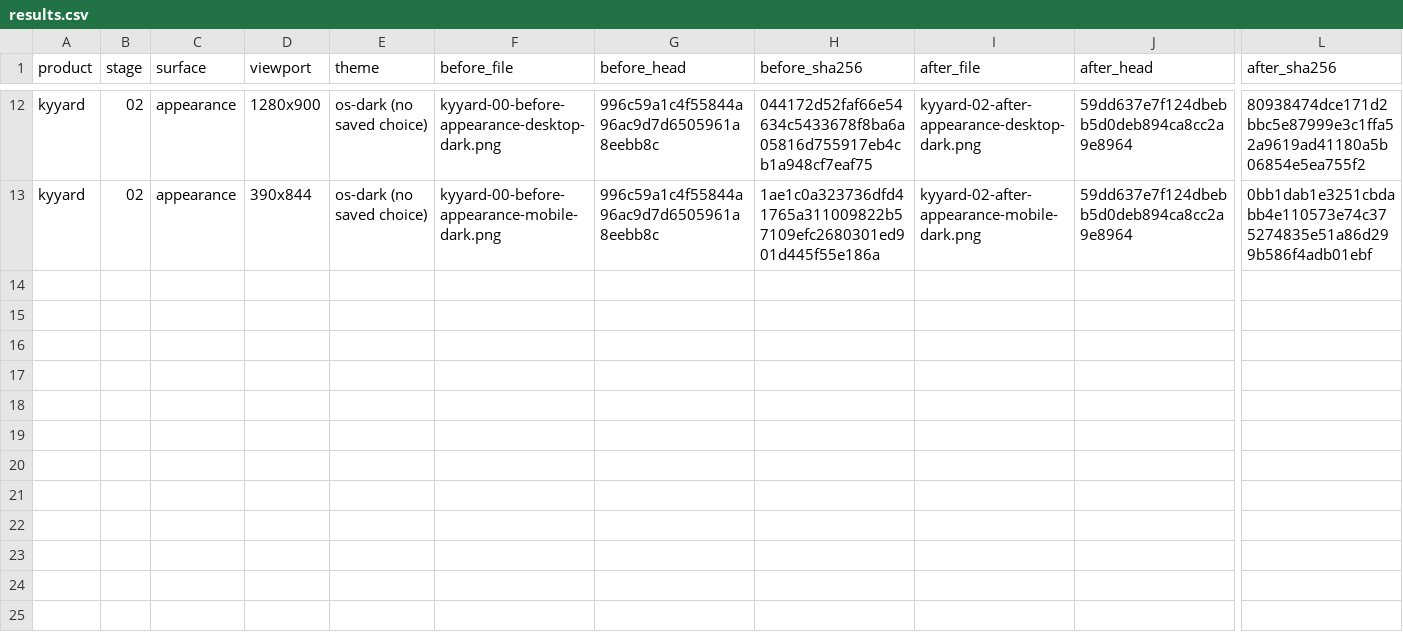
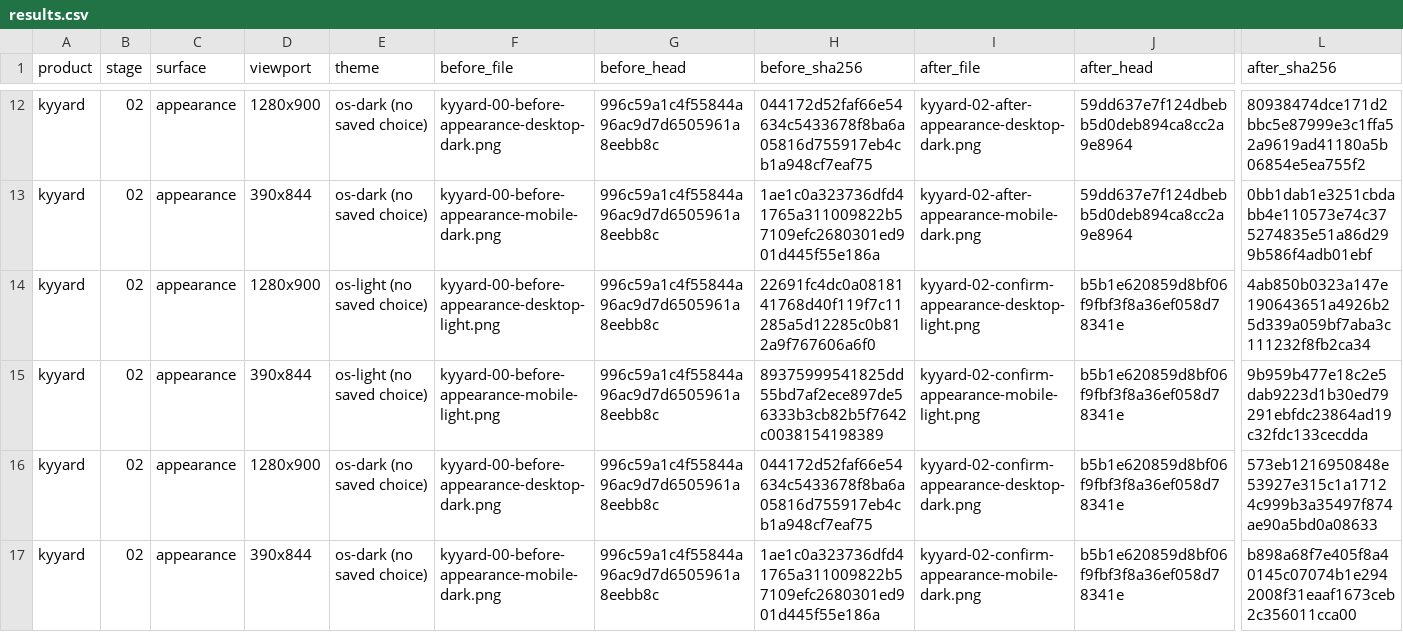
Before and after one commit to Busnes-app/KyYard-server, a CSV file: docs/ui-fleet-2026-10-26/results.csv, drawn as a sheet; only a part is shown, gaps mark what is left out; rows hold the shown columns only; the diff names each change by its address in the sheet, - before the commit and + after, or states it on an @@ line.

```diff
--- a/docs/ui-fleet-2026-10-26/results.csv
+++ b/docs/ui-fleet-2026-10-26/results.csv
+row 14: kyyard | 02 | appearance | 1280x900 | os-light (no saved choice) | kyyard-00-before-appearance-desktop-light.png | 996c59a1c4f55844a96ac9d7d6505961a8eebb8c | 22691fc4dc0a0818141768d40f119f7c11285a5d12285c0b812a9f767606a6f0 | kyyard-02-confirm-appearance-desktop-light.png | b5b1e620859d8bf06f9fbf3f8a36ef058d78341e | 4ab850b0323a147e190643651a4926b25d339a059bf7aba3c111232f8fb2ca34
+row 15: kyyard | 02 | appearance | 390x844 | os-light (no saved choice) | kyyard-00-before-appearance-mobile-light.png | 996c59a1c4f55844a96ac9d7d6505961a8eebb8c | 89375999541825dd55bd7af2ece897de56333b3cb82b5f7642c0038154198389 | kyyard-02-confirm-appearance-mobile-light.png | b5b1e620859d8bf06f9fbf3f8a36ef058d78341e | 9b959b477e18c2e5dab9223d1b30ed79291ebfdc23864ad19c32fdc133cecdda
+row 16: kyyard | 02 | appearance | 1280x900 | os-dark (no saved choice) | kyyard-00-before-appearance-desktop-dark.png | 996c59a1c4f55844a96ac9d7d6505961a8eebb8c | 044172d52faf66e54634c5433678f8ba6a05816d755917eb4cb1a948cf7eaf75 | kyyard-02-confirm-appearance-desktop-dark.png | b5b1e620859d8bf06f9fbf3f8a36ef058d78341e | 573eb1216950848e53927e315c1a17124c999b3a35497f874ae90a5bd0a08633
+row 17: kyyard | 02 | appearance | 390x844 | os-dark (no saved choice) | kyyard-00-before-appearance-mobile-dark.png | 996c59a1c4f55844a96ac9d7d6505961a8eebb8c | 1ae1c0a323736dfd41765a311009822b57109efc2680301ed901d445f55e186a | kyyard-02-confirm-appearance-mobile-dark.png | b5b1e620859d8bf06f9fbf3f8a36ef058d78341e | b898a68f7e405f8a40145c07074b1e2942008f31eaaf1673ceb2c356011cca00
```
Also changed, not shown: 1 other file.
